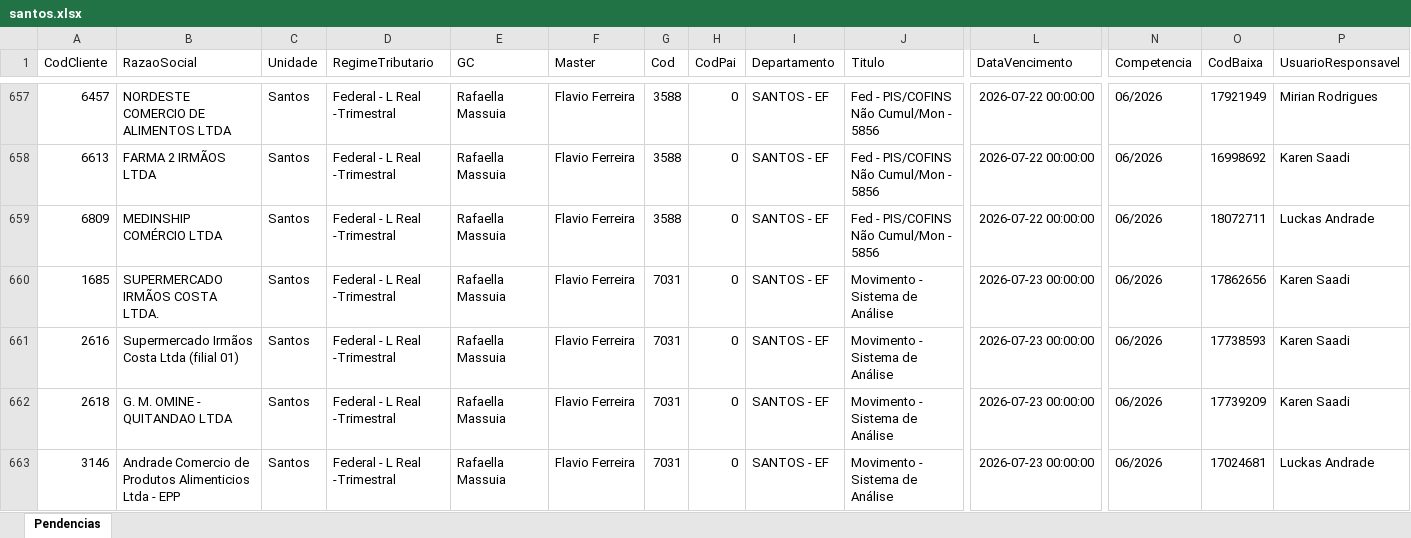
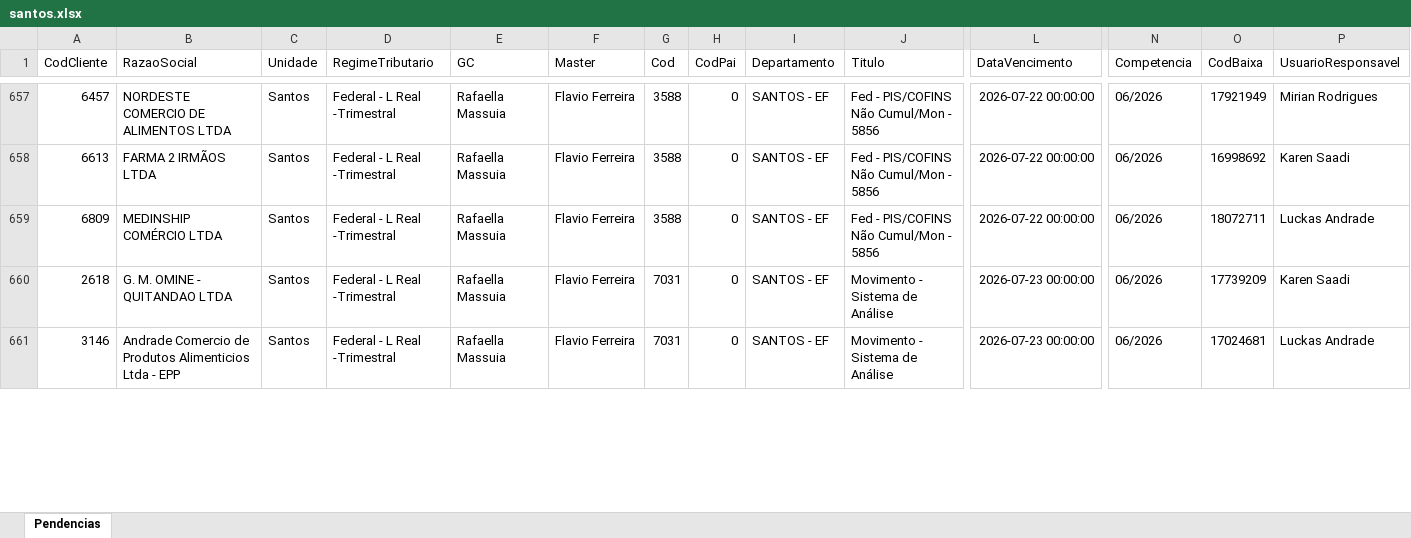
Before and after one commit to willianemanoel/Portal-das-tarefas-teste-, an Excel workbook: dados/base/santos.xlsx, sheet Pendencias, drawn as a sheet; only a part is shown, gaps mark what is left out; values as stored, in another font and other column widths than the file's, no borders; removed rows and columns are numbered as before the commit, all else as after; rows hold the shown columns only; the diff covers the shown part only; the diff names each change by its address in the sheet, - before the commit and + after, or states it on an @@ line.

```diff
--- a/dados/base/santos.xlsx (sheet Pendencias)
+++ b/dados/base/santos.xlsx (sheet Pendencias)
-row 660: 1685 | SUPERMERCADO IRMÃOS COSTA LTDA. | Santos | Federal - L Real -Trimestral | Rafaella Massuia | Flavio Ferreira | 7031 | 0 | SANTOS - EF | Movimento - Sistema de Análise | 2026-07-23 00:00:00 | 06/2026 | 17862656 | Karen Saadi
-row 661: 2616 | Supermercado Irmãos Costa Ltda (filial 01) | Santos | Federal - L Real -Trimestral | Rafaella Massuia | Flavio Ferreira | 7031 | 0 | SANTOS - EF | Movimento - Sistema de Análise | 2026-07-23 00:00:00 | 06/2026 | 17738593 | Karen Saadi
```
Also changed, not shown: 9 added rows, 7 removed rows and 32 edited cells elsewhere in this sheet, dados/base/goias.xlsx, 3 other files.
